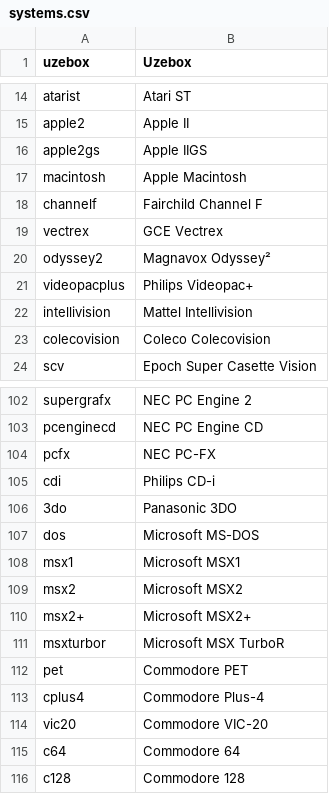
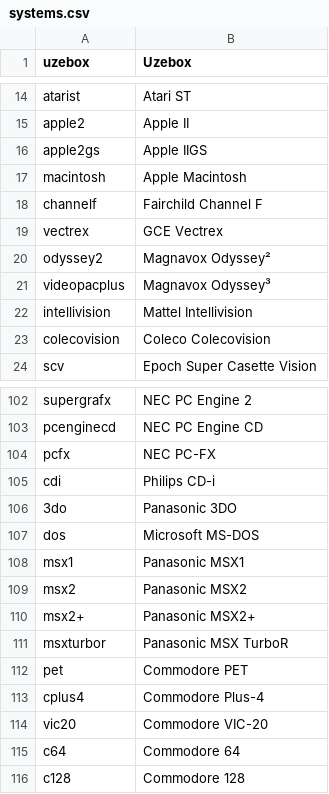
Before and after one commit to WizzardSK/gameflix, a CSV file: systems.csv, drawn as a sheet; only a part is shown, gaps mark what is left out.

Commit message:
Update systems.csv

```diff
--- a/systems.csv
+++ b/systems.csv
@@ -20,3 +20,3 @@ vectrex,GCE Vectrex
 odyssey2,Magnavox Odyssey²
-videopacplus,Philips Videopac+
+videopacplus,Magnavox Odyssey³
 intellivision,Mattel Intellivision
@@ -107,6 +107,6 @@ cdi,Philips CD-i
 dos,Microsoft MS-DOS
-msx1,Microsoft MSX1
-msx2,Microsoft MSX2
-msx2+,Microsoft MSX2+
-msxturbor,Microsoft MSX TurboR
+msx1,Panasonic MSX1
+msx2,Panasonic MSX2
+msx2+,Panasonic MSX2+
+msxturbor,Panasonic MSX TurboR
 pet,Commodore PET
```
